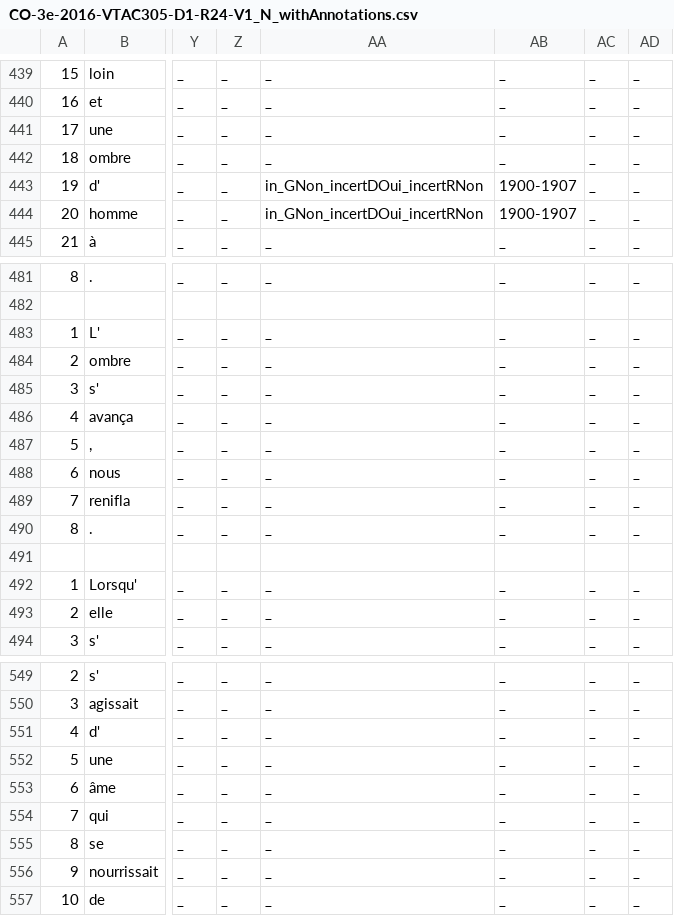
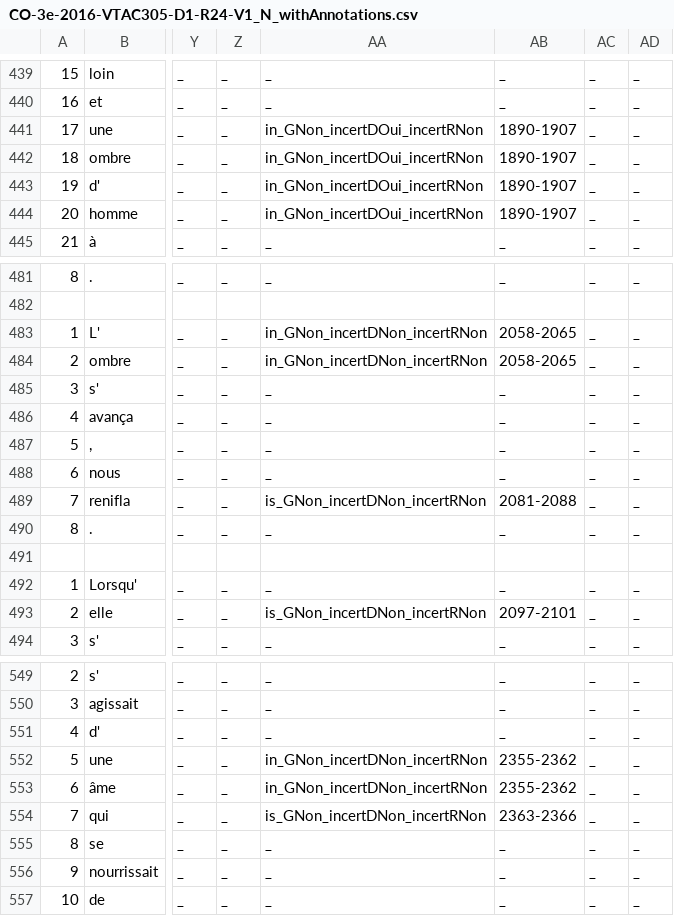
Before and after one commit to hodaclm/resolco, a CSV file: site_redac/annotations_csv/CO-3e-2016-VTAC305-D1-R24-V1_N_withAnnotations.csv, drawn as a sheet; only a part is shown, gaps mark what is left out; the diff covers the shown part only; the diff names each change by its address in the sheet, - before the commit and + after, or states it on an @@ line.

```diff
--- a/site_redac/annotations_csv/CO-3e-2016-VTAC305-D1-R24-V1_N_withAnnotations.csv
+++ b/site_redac/annotations_csv/CO-3e-2016-VTAC305-D1-R24-V1_N_withAnnotations.csv
-AA441:AA442: _
+AA441:AA442: in_GNon_incertDOui_incertRNon
-AB441:AB442: _
+AB441:AB442: 1890-1907
-AB443:AB444: 1900-1907
+AB443:AB444: 1890-1907
-AA483:AA484: _
+AA483:AA484: in_GNon_incertDNon_incertRNon
-AB483:AB484: _
+AB483:AB484: 2058-2065
-AA489: _
+AA489: is_GNon_incertDNon_incertRNon
-AB489: _
+AB489: 2081-2088
-AA493: _
+AA493: is_GNon_incertDNon_incertRNon
-AB493: _
+AB493: 2097-2101
-AA552:AA553: _
+AA552:AA553: in_GNon_incertDNon_incertRNon
-AB552:AB553: _
+AB552:AB553: 2355-2362
-AA554: _
+AA554: is_GNon_incertDNon_incertRNon
-AB554: _
+AB554: 2363-2366
```
Also changed, not shown: 12 edited cells elsewhere in this file, site_redac/annotations_csv/CO-3e-2016-VTAC305-D1-R13-V1_N_withAnnotations.csv, site_redac/annotations_csv/CO-3e-2016-VTAC305-D1-R21-V1_N_withAnnotations.csv, 25 other files.
